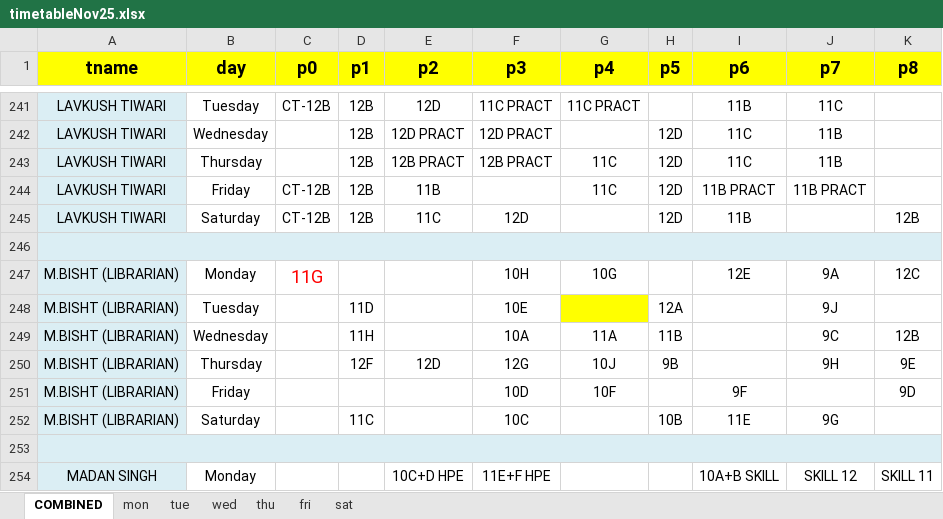
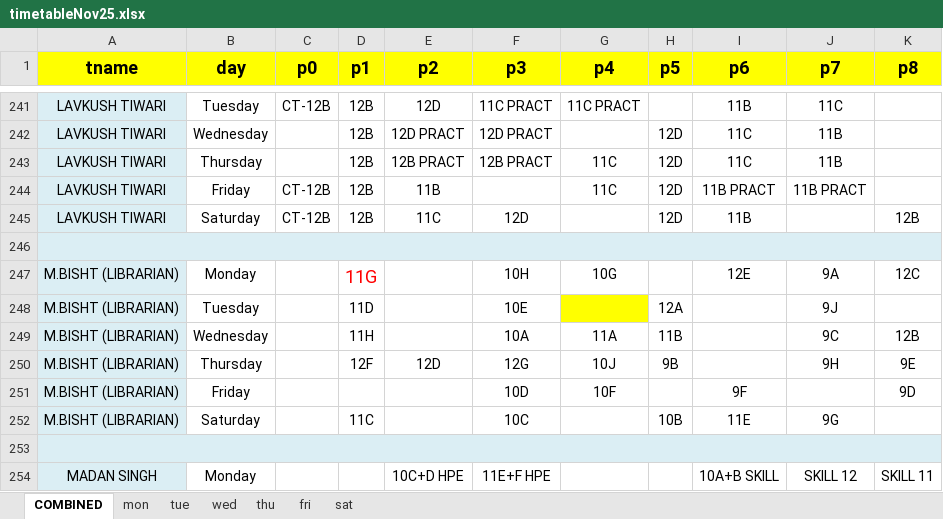
Before and after one commit to dipeshtilara/SubstitutionManagement, an Excel workbook: timetableNov25.xlsx, sheet COMBINED, drawn as a sheet; only a part is shown, gaps mark what is left out; values as stored, in another font and other column widths than the file's, no borders; the diff names each change by its address in the sheet, - before the commit and + after, or states it on an @@ line.

Commit message:
Add files via upload
final TT

```diff
--- a/timetableNov25.xlsx (sheet COMBINED)
+++ b/timetableNov25.xlsx (sheet COMBINED)
-C247 (p0): 11G
+C247 (p0): (empty)
-D247 (p1): (empty)
+D247 (p1): 11G
```
